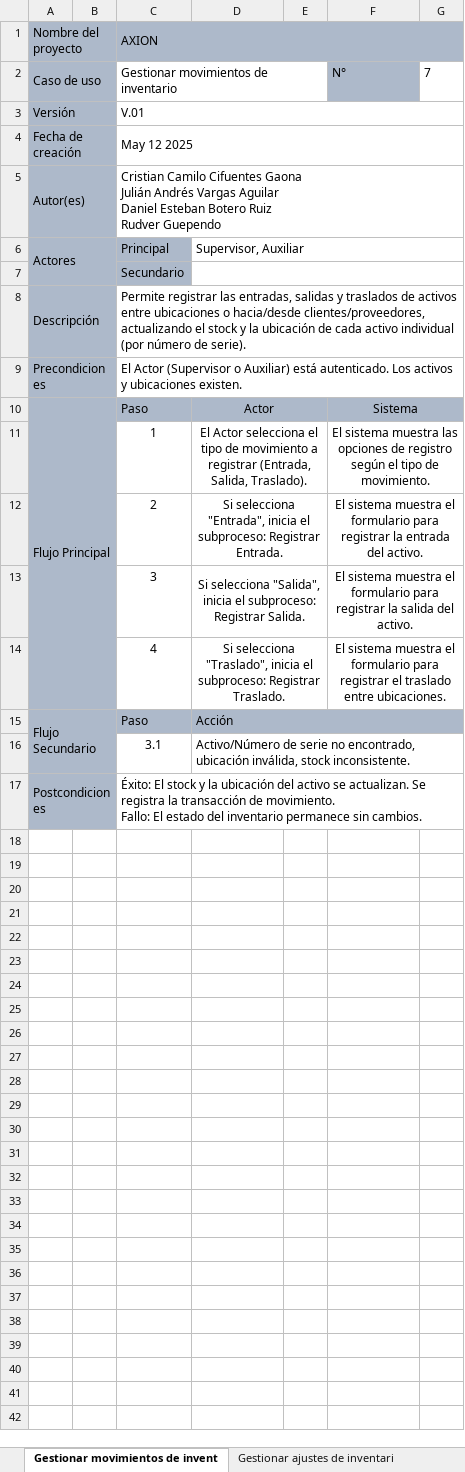
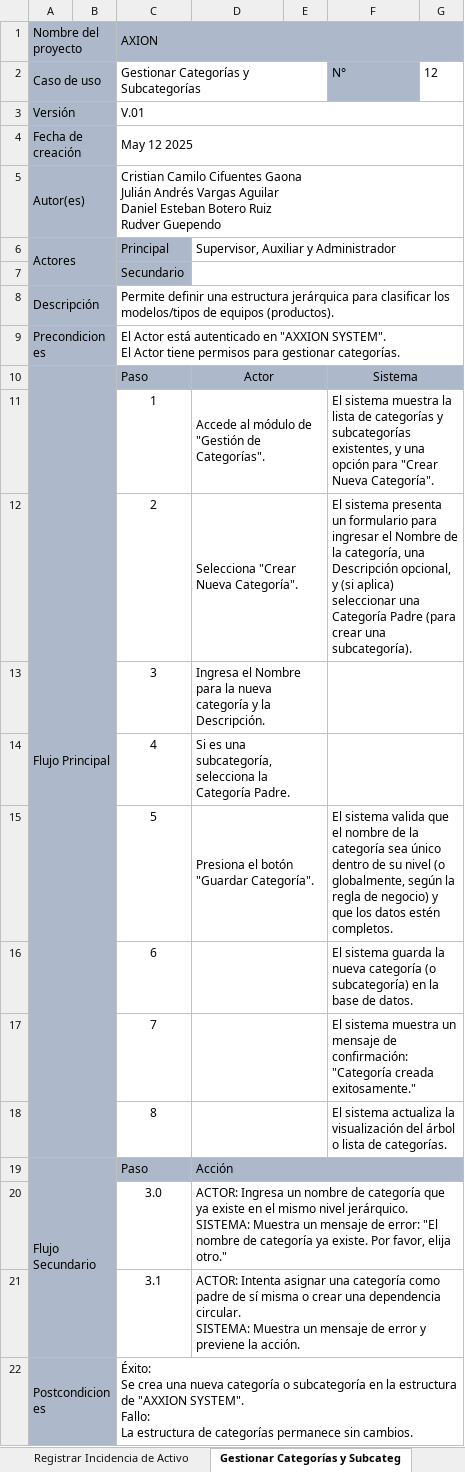
Before and after one commit to Cristian6006/AXXION_SYSTEM, an Excel workbook: _docs/trim_02/Casos de Uso Documentados/_Especificación de casos de uso adso.xlsx, sheet Gestionar Categorías y Subcateg, drawn as a sheet; values as stored, in another font and other column widths than the file's, no borders; removed rows and columns are numbered as before the commit, all else as after; ↵ is a line break in a cell; the diff names each change by its address in the sheet, - before the commit and + after, or states it on an @@ line.

```diff
--- a/_docs/trim_02/Casos de Uso Documentados/_Especificación de casos de uso adso.xlsx (sheet Gestionar Categorías y Subcateg)
+++ b/_docs/trim_02/Casos de Uso Documentados/_Especificación de casos de uso adso.xlsx (sheet Gestionar Categorías y Subcateg)
-sheet tab: Gestionar movimientos de invent
+sheet tab: Gestionar Categorías y Subcateg
-C2 (AXION): Gestionar movimientos de inventario
+C2 (AXION): Gestionar Categorías y Subcategorías
-G2: 7
+G2: 12
-D6: Supervisor, Auxiliar
+D6: Supervisor, Auxiliar y Administrador
-C8 (AXION): Permite registrar las entradas, salidas y traslados de activos entre ubicaciones o hacia/desde clientes/proveedores, actualizando el stock y la ubicación de cada activo individual (por número de serie).
+C8 (AXION): Permite definir una estructura jerárquica para clasificar los ↵ modelos/tipos de equipos (productos).
-C9 (AXION): El Actor (Supervisor o Auxiliar) está autenticado. Los activos y ubicaciones existen.
+C9 (AXION): El Actor está autenticado en "AXXION SYSTEM". ↵ El Actor tiene permisos para gestionar categorías.
-D11: El Actor selecciona el tipo de movimiento a registrar (Entrada, Salida, Traslado).
+D11: Accede al módulo de "Gestión de Categorías".
-D11:D12 alignment: center
+D11:D12 alignment: left
-F11: …sistema muestra las opciones de registro según el tipo de movimiento.
+F11: …sistema muestra la lista de categorías y subcategorías existentes, y una opción para "Crear Nueva Categoría".
-F11:F12 alignment: center
+F11:F12 alignment: left
-D12: Si selecciona "Entrada", inicia el subproceso: Registrar Entrada.
+D12: Selecciona "Crear Nueva Categoría".
-F12: El sistema muestra el formulario para registrar la entrada del activo.
+F12: El sistema presenta un formulario para ingresar el Nombre de la categoría, una Descripción opcional, y (si aplica) seleccionar una Categoría Padre (para crear una subcategoría).
-row 13:  |  | 3 | Si selecciona "Salida", inicia el subproceso: Registrar Salida. |  | El sistema muestra el formulario para registrar la salida del activo.
-row 14:  |  | 4 | Si selecciona "Traslado", inicia el subproceso: Registrar Traslado. |  | El sistema muestra el formulario para registrar el traslado entre ubicaciones.
+row 13:  |  | 3 | Ingresa el Nombre para la nueva categoría y la Descripción.
+row 14:  |  | 4 | Si es una subcategoría, selecciona la Categoría Padre.
+row 15:  |  | 5 | Presiona el botón "Guardar Categoría". |  | El sistema valida que el nombre de la categoría sea único dentro de su nivel (o globalmente, según la regla de negocio) y que los datos estén completos.
+row 16:  |  | 6 |  |  | El sistema guarda la nueva categoría (o subcategoría) en la base de datos.
+row 17:  |  | 7 |  |  | El sistema muestra un mensaje de confirmación: "Categoría creada exitosamente."
+row 18:  |  | 8 |  |  | El sistema actualiza la visualización del árbol o lista de categorías.
+row 20:  |  | 3.0 | ACTOR: Ingresa un nombre de categoría que ya existe en el mismo nivel jerárquico. ↵ SISTEMA: Muestra un mensaje de error: "El nombre de categoría ya existe. Por favor, elija otro."
-D21: Activo/Número de serie no encontrado, ubicación inválida, stock inconsistente.
+D21: ACTOR: Intenta asignar una categoría como padre de sí misma o crear una dependencia circular. ↵ SISTEMA: Muestra un mensaje de error y previene la acción.
-C22 (AXION): Éxito: El stock y la ubicación del activo se actualizan. Se registra la transacción de movimiento. ↵ Fallo: El estado del inventario permanece sin…
+C22 (AXION): Éxito: ↵ Se crea una nueva categoría o subcategoría en la estructura de "AXXION SYSTEM". ↵ Fallo: ↵ La estructura de categorías permanece sin…
```
Also changed, not shown: sheet Recuperar Contraseña, sheet Gestionar Inventario, sheet Cerrar Sesion, sheet Gestionar Proveedores, sheet Generar Reportes, sheet Registrar Incidencia de Activo, 6 more sheets, other sheet tabs, 4 other files.
